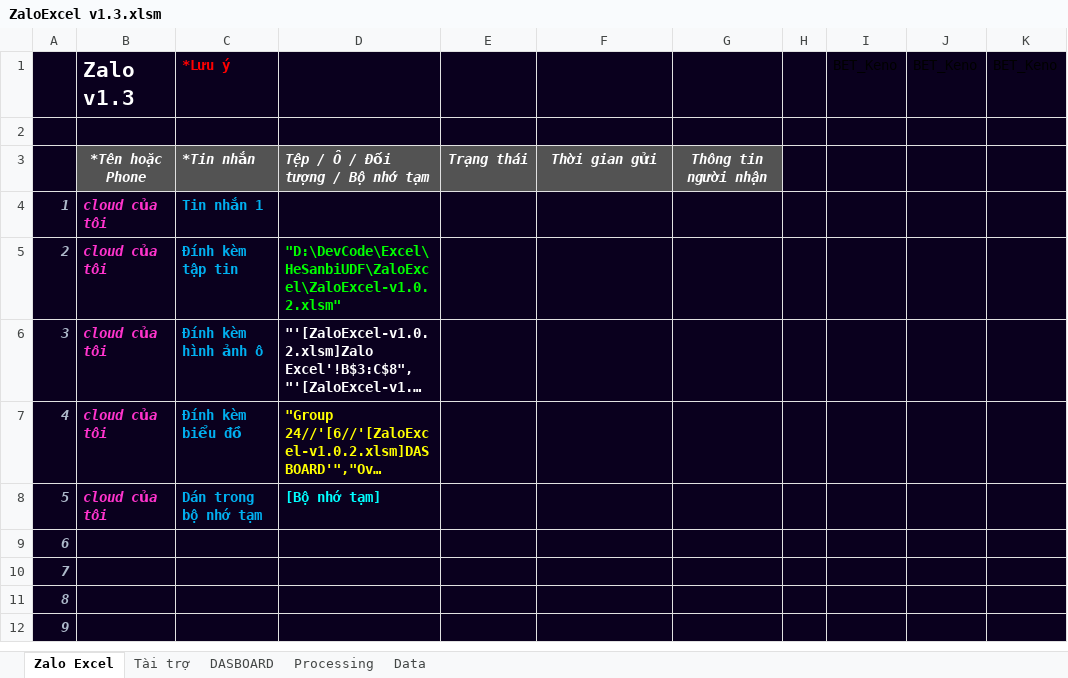
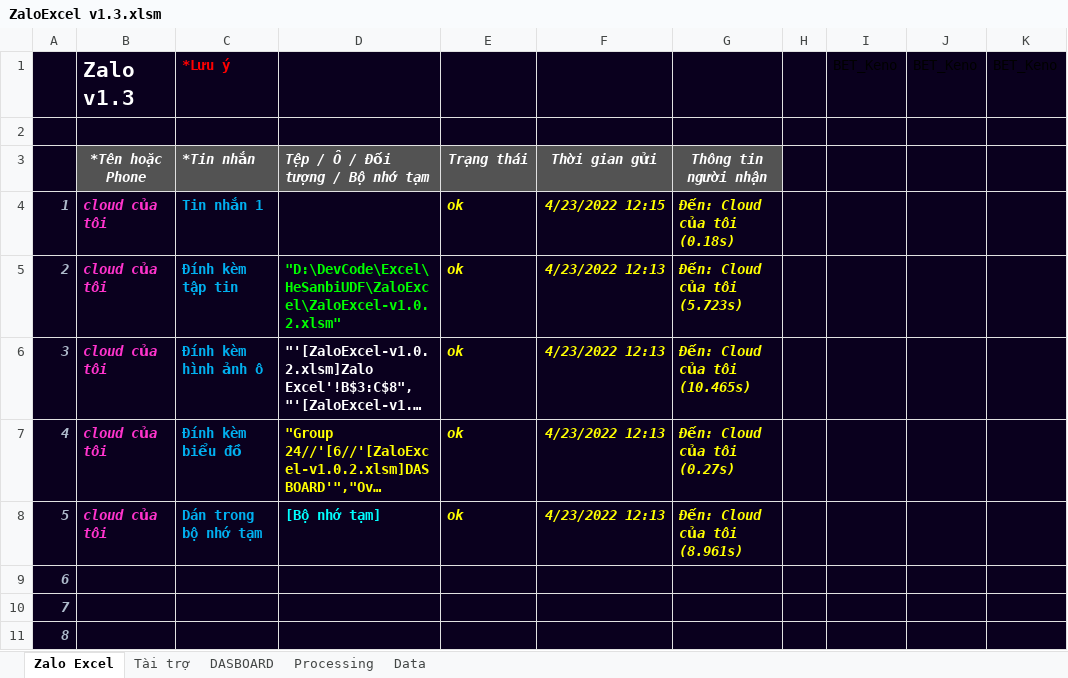
Before and after one commit to SanbiVN/ZaloExcel, an Excel workbook: ZaloExcel v1.3.xlsm, sheet Zalo Excel, drawn as a sheet; only a part is shown; the shorter side is filled out with more unchanged rows; long unchanged cells end in …; values as stored, in another font and other column widths than the file's, no borders; charts and pictures and conditional formats not drawn; the diff names each change by its address in the sheet, - before the commit and + after, or states it on an @@ line.

```diff
--- a/ZaloExcel v1.3.xlsm (sheet Zalo Excel)
+++ b/ZaloExcel v1.3.xlsm (sheet Zalo Excel)
-E4:E8: (empty)
+E4:E8: ok
-F4: (empty)
+F4: 4/23/2022 12:15
-G4: (empty)
+G4: Đến: Cloud của tôi (0.18s)
-F5:F8: (empty)
+F5:F8: 4/23/2022 12:13
-G5: (empty)
+G5: Đến: Cloud của tôi (5.723s)
-G6: (empty)
+G6: Đến: Cloud của tôi (10.465s)
-G7: (empty)
+G7: Đến: Cloud của tôi (0.27s)
-G8: (empty)
+G8: Đến: Cloud của tôi (8.961s)
```
Also changed, not shown: 1 other file.
